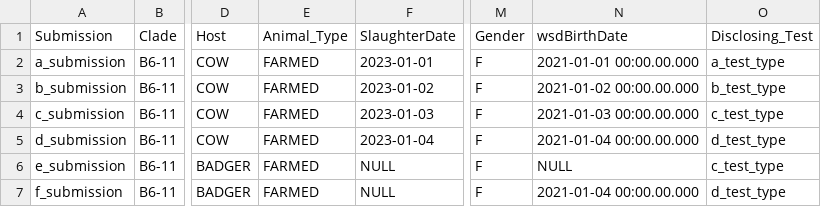
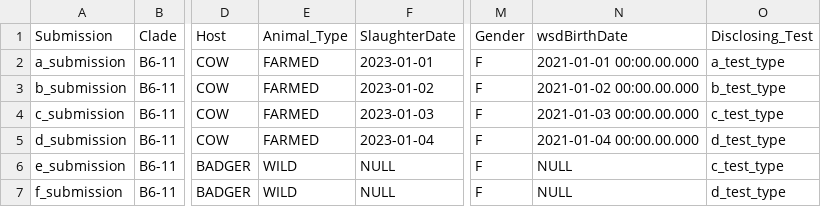
Before and after one commit to APHA-CSU/ViewBovis, a CSV file: app/e2e_test_data/test_samples.csv, drawn as a sheet; only a part is shown, gaps mark what is left out; the diff names each change by its address in the sheet, - before the commit and + after, or states it on an @@ line.

Commit message:
minor changes

```diff
--- a/app/e2e_test_data/test_samples.csv
+++ b/app/e2e_test_data/test_samples.csv
-E6:E7 (Animal_Type): FARMED
+E6:E7 (Animal_Type): WILD
-N7 (wsdBirthDate): 2021-01-04 00:00.00.000
+N7 (wsdBirthDate): NULL
```
